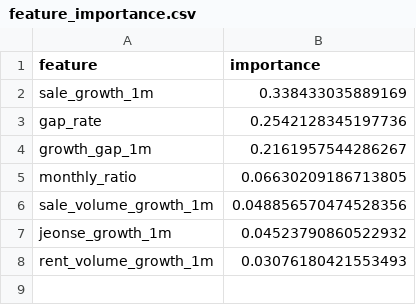
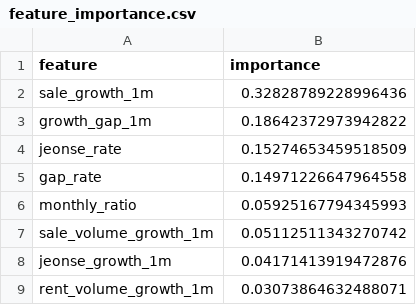
Before and after one commit to shiwjz/RealEstate-Risk-Radar, a CSV file: outputs/feature_importance.csv, drawn as a sheet.

```diff
--- a/outputs/feature_importance.csv
+++ b/outputs/feature_importance.csv
@@ -1,8 +1,9 @@
 feature,importance
-sale_growth_1m,0.338433035889169
-gap_rate,0.2542128345197736
-growth_gap_1m,0.2161957544286267
-monthly_ratio,0.06630209186713805
-sale_volume_growth_1m,0.048856570474528356
-jeonse_growth_1m,0.04523790860522932
-rent_volume_growth_1m,0.03076180421553493
+sale_growth_1m,0.32828789228996436
+growth_gap_1m,0.18642372973942822
+jeonse_rate,0.15274653459518509
+gap_rate,0.14971226647964558
+monthly_ratio,0.05925167794345993
+sale_volume_growth_1m,0.05112511343270742
+jeonse_growth_1m,0.04171413919472876
+rent_volume_growth_1m,0.03073864632488071
```
Also changed, not shown: outputs/kmeans_cluster_summary.csv, 6 other files.
